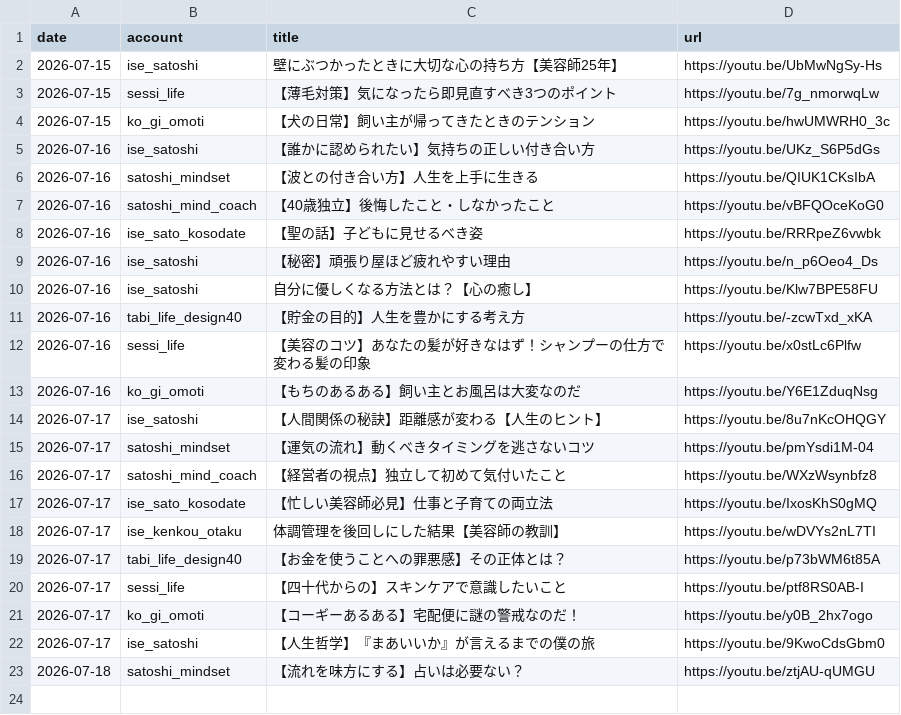
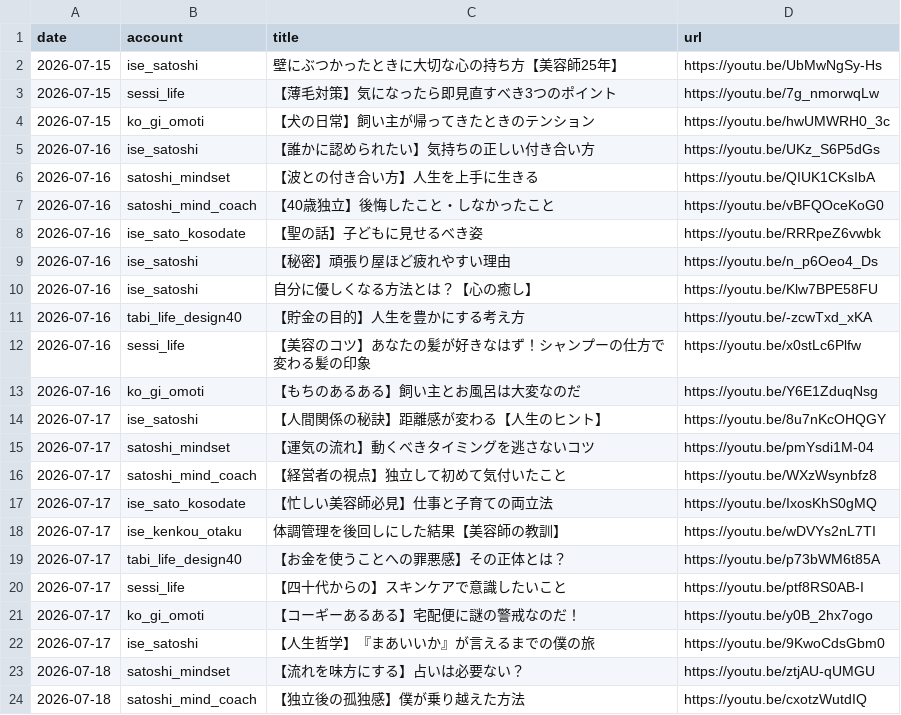
Before and after one commit to iseise0226/sns-automation, a CSV file: data/post_log.csv, drawn as a sheet.

Commit message:
chore: WF6 topic progress - satoshi_mind_coach

```diff
--- a/data/post_log.csv
+++ b/data/post_log.csv
@@ -23 +23,2 @@ date,account,title,url
 2026-07-18,satoshi_mindset,"【流れを味方にする】占いは必要ない？",https://youtu.be/ztjAU-qUMGU
+2026-07-18,satoshi_mind_coach,"【独立後の孤独感】僕が乗り越えた方法",https://youtu.be/cxotzWutdIQ
```
Also changed, not shown: 1 other file.
